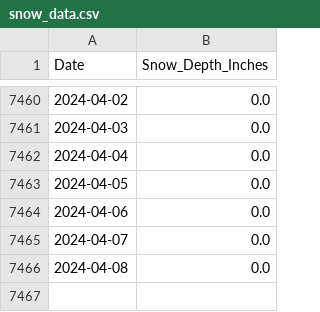
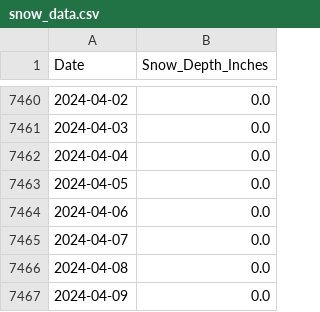
Before and after one commit to silverbutte/snowdata, a CSV file: snow_data.csv, drawn as a sheet; only a part is shown, gaps mark what is left out.

Commit message:
Update snow_data.csv

```diff
--- a/snow_data.csv
+++ b/snow_data.csv
@@ -7466 +7466,2 @@ Date,Snow_Depth_Inches
 2024-04-08,0.0
+2024-04-09,0.0
```
